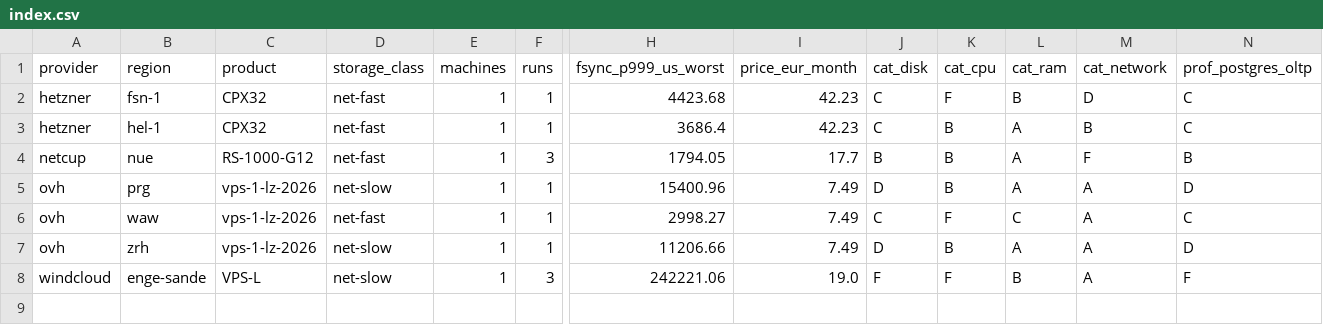
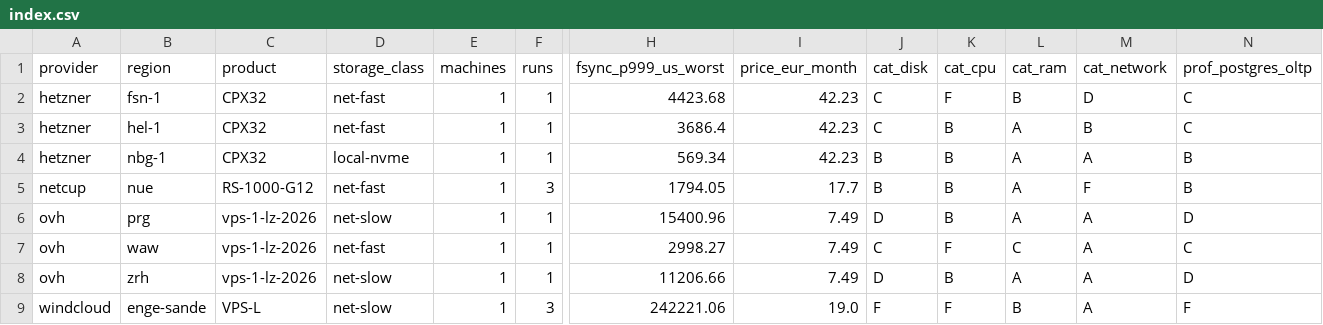
Before and after one commit to Uptimeify/p99bench, a CSV file: data/index.csv, drawn as a sheet; only a part is shown, gaps mark what is left out; rows hold the shown columns only; the diff names each change by its address in the sheet, - before the commit and + after, or states it on an @@ line.

Commit message:
added cpx32 hetzner nbg-2 result

```diff
--- a/data/index.csv
+++ b/data/index.csv
+row 4: hetzner | nbg-1 | CPX32 | local-nvme | 1 | 1 | 569.34 | 42.23 | B | B | A | A | B
```
Also changed, not shown: 4 other files.
